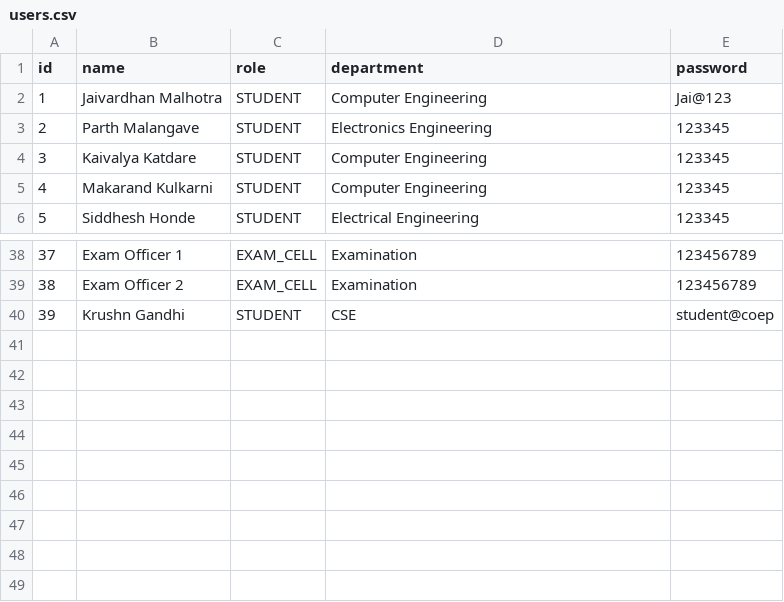
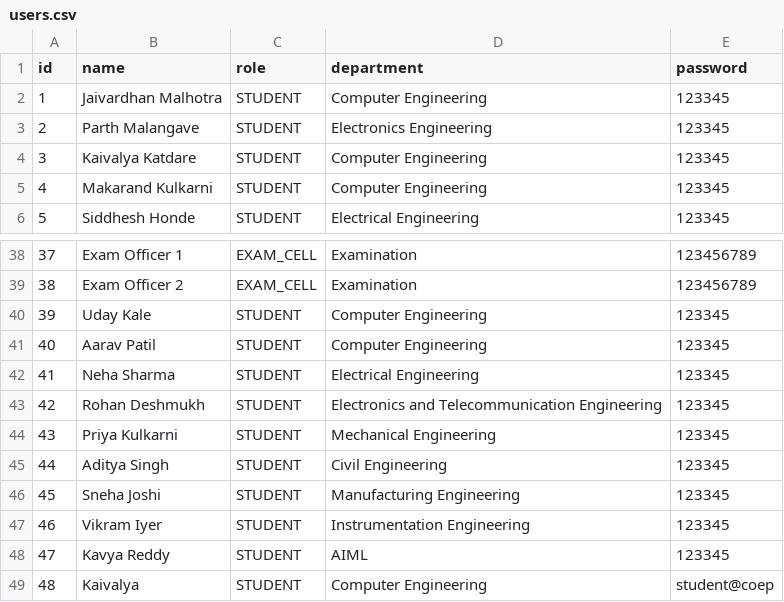
Before and after one commit to Makarand9106/OOPS-Project, a CSV file: coep-system/data/database/users.csv, drawn as a sheet; only a part is shown, gaps mark what is left out; addresses are those after the commit; the diff names each change by its address in the sheet, - before the commit and + after, or states it on an @@ line.

Commit message:
Added new UI system

```diff
--- a/coep-system/data/database/users.csv
+++ b/coep-system/data/database/users.csv
-E2 (password): Jai@123
+E2 (password): 123345
+row 40: 39 | Uday Kale | STUDENT | Computer Engineering | 123345
+row 41: 40 | Aarav Patil | STUDENT | Computer Engineering | 123345
+row 42: 41 | Neha Sharma | STUDENT | Electrical Engineering | 123345
+row 43: 42 | Rohan Deshmukh | STUDENT | Electronics and Telecommunication Engineering | 123345
+row 44: 43 | Priya Kulkarni | STUDENT | Mechanical Engineering | 123345
+row 45: 44 | Aditya Singh | STUDENT | Civil Engineering | 123345
+row 46: 45 | Sneha Joshi | STUDENT | Manufacturing Engineering | 123345
+row 47: 46 | Vikram Iyer | STUDENT | Instrumentation Engineering | 123345
+row 48: 47 | Kavya Reddy | STUDENT | AIML | 123345
@@ column A (id) renumbered from row 49 down @@
-B49 (name): Krushn Gandhi
+B49 (name): Kaivalya
-D49 (department): CSE
+D49 (department): Computer Engineering
```
Also changed, not shown: coep-system/data/database/assignments.csv, coep-system/data/database/courses.csv, 54 other files.
